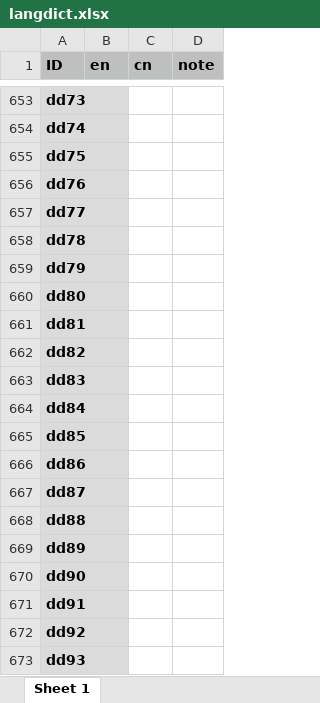
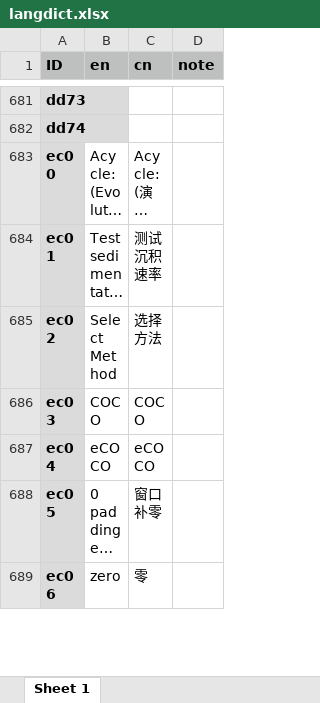
Before and after one commit to mingsongli/acycle, an Excel workbook: code/lang/langdict.xlsx, sheet Sheet 1, drawn as a sheet; only a part is shown, gaps mark what is left out; the shorter side is filled out with more unchanged rows; long unchanged cells end in …; values as stored, in another font and other column widths than the file's, no borders; removed rows and columns are numbered as before the commit, all else as after; the diff covers the shown part only; the diff names each change by its address in the sheet, - before the commit and + after, or states it on an @@ line.

```diff
--- a/code/lang/langdict.xlsx (sheet Sheet 1)
+++ b/code/lang/langdict.xlsx (sheet Sheet 1)
-row 655: dd75
-row 656: dd76
-row 657: dd77
-row 658: dd78
-row 659: dd79
-row 660: dd80
-row 661: dd81
-row 662: dd82
-row 663: dd83
-row 664: dd84
-row 665: dd85
-row 666: dd86
-row 667: dd87
-row 668: dd88
-row 669: dd89
-row 670: dd90
-row 671: dd91
-row 672: dd92
-row 673: dd93
```
Also changed, not shown: 123 added rows, 10 removed rows and 4 edited cells elsewhere in this sheet, 9 other files.
